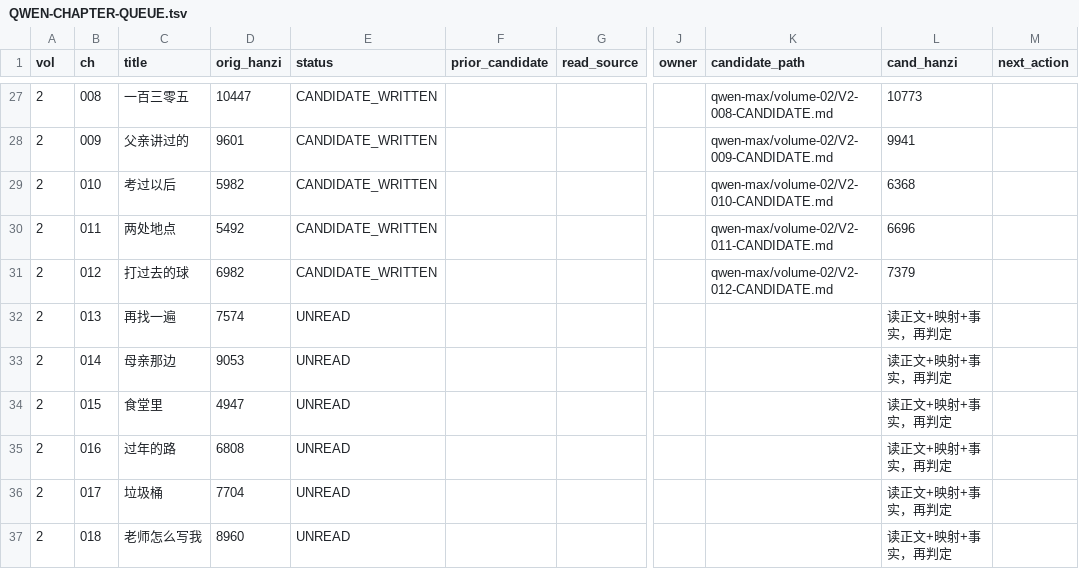
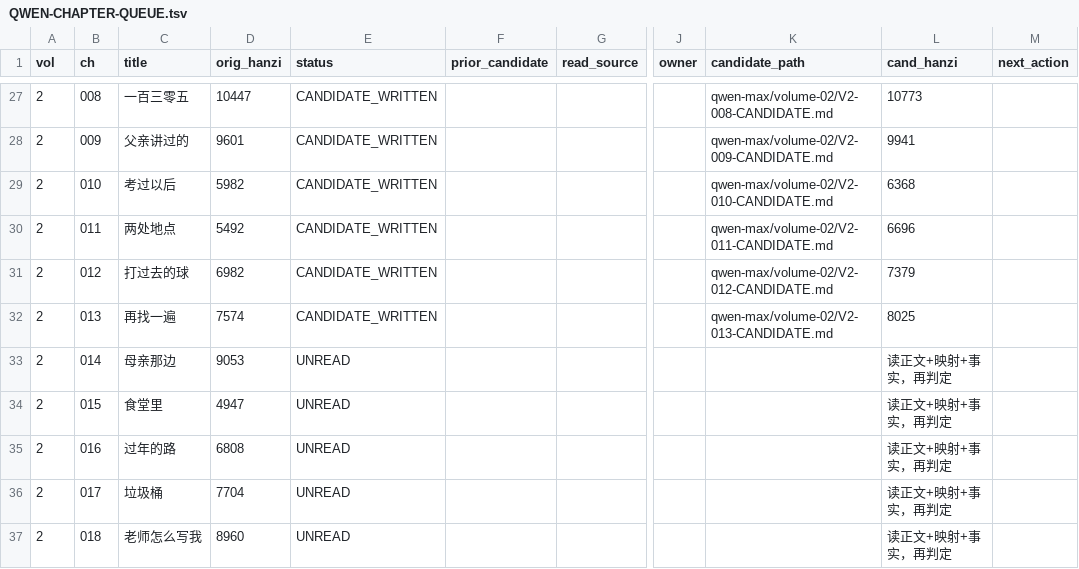
Before and after one commit to LYL-Z/the-memory-reading-notes, a TSV file: editorial/literary-revision/qwen-max/QWEN-CHAPTER-QUEUE.tsv, drawn as a sheet; only a part is shown, gaps mark what is left out; the diff names each change by its address in the sheet, - before the commit and + after, or states it on an @@ line.

```diff
--- a/editorial/literary-revision/qwen-max/QWEN-CHAPTER-QUEUE.tsv
+++ b/editorial/literary-revision/qwen-max/QWEN-CHAPTER-QUEUE.tsv
-E32 (status): UNREAD
+E32 (status): CANDIDATE_WRITTEN
-K32 (candidate_path): (empty)
+K32 (candidate_path): qwen-max/volume-02/V2-013-CANDIDATE.md
-L32 (cand_hanzi): 读正文+映射+事实，再判定
+L32 (cand_hanzi): 8025
```
Also changed, not shown: editorial/literary-revision/qwen-max/QWEN-REVISION-LEDGER.tsv, editorial/literary-revision/qwen-max/volume-01/MANIFEST.tsv, 8 other files.
